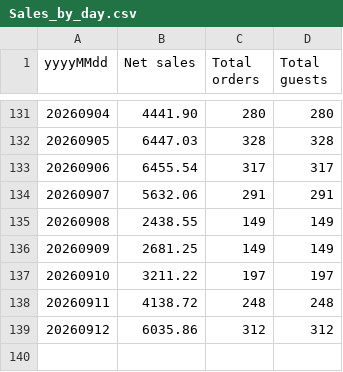
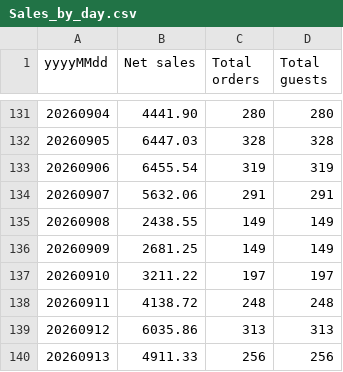
Before and after one commit to einsteinpark/knottedschedulingmodel, a CSV file: data/Sales_by_day.csv, drawn as a sheet; only a part is shown, gaps mark what is left out.

```diff
--- a/data/Sales_by_day.csv
+++ b/data/Sales_by_day.csv
@@ -132,3 +132,3 @@ yyyyMMdd,Net sales,Total orders,Total guests
 20260905,6447.03,328,328
-20260906,6455.54,317,317
+20260906,6455.54,319,319
 20260907,5632.06,291,291
@@ -138,2 +138,3 @@ yyyyMMdd,Net sales,Total orders,Total guests
 20260911,4138.72,248,248
-20260912,6035.86,312,312
+20260912,6035.86,313,313
+20260913,4911.33,256,256
```
Also changed, not shown: data/Item_hourly.csv, 6 other files.
